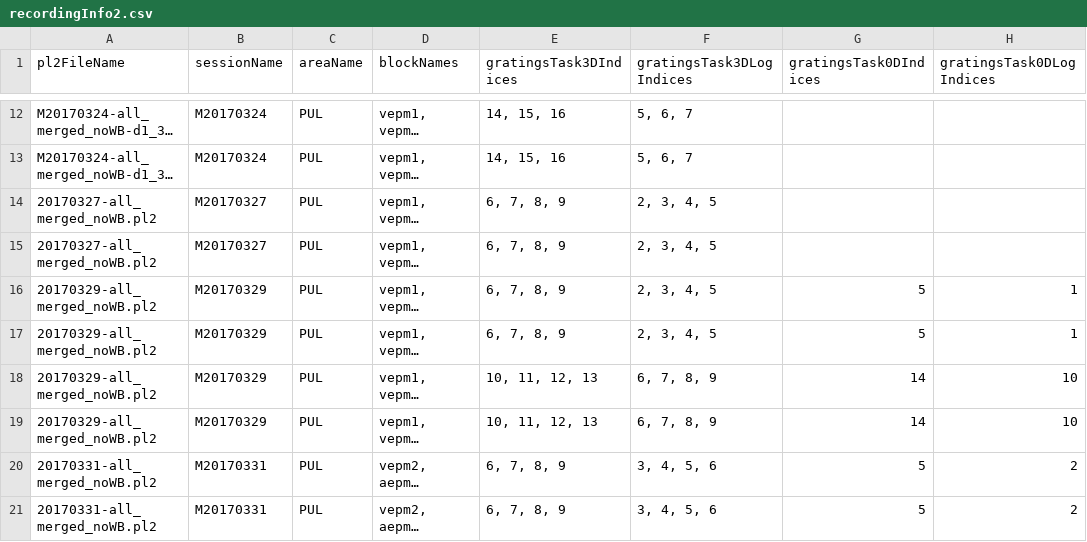
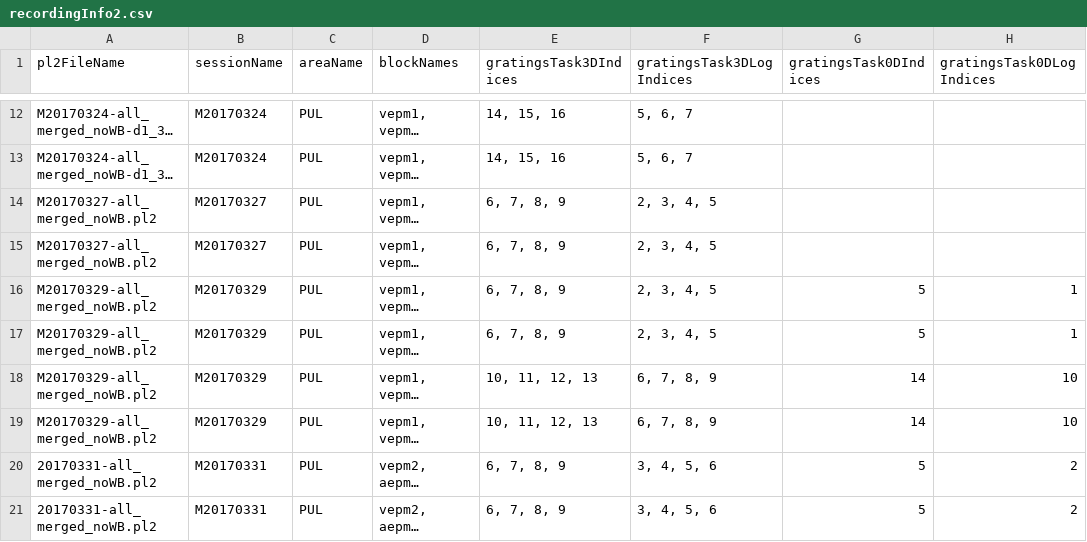
Before and after one commit to rly/gratings-task-analysis, a CSV file: recordingInfo2.csv, drawn as a sheet; only a part is shown, gaps mark what is left out; long unchanged cells end in …; the diff names each change by its address in the sheet, - before the commit and + after, or states it on an @@ line.

Commit message:
update recording file names

```diff
--- a/recordingInfo2.csv
+++ b/recordingInfo2.csv
-A14:A15 (pl2FileName): 20170327-all_merged_noWB.pl2
+A14:A15 (pl2FileName): M20170327-all_merged_noWB.pl2
-A16:A19 (pl2FileName): 20170329-all_merged_noWB.pl2
+A16:A19 (pl2FileName): M20170329-all_merged_noWB.pl2
```
